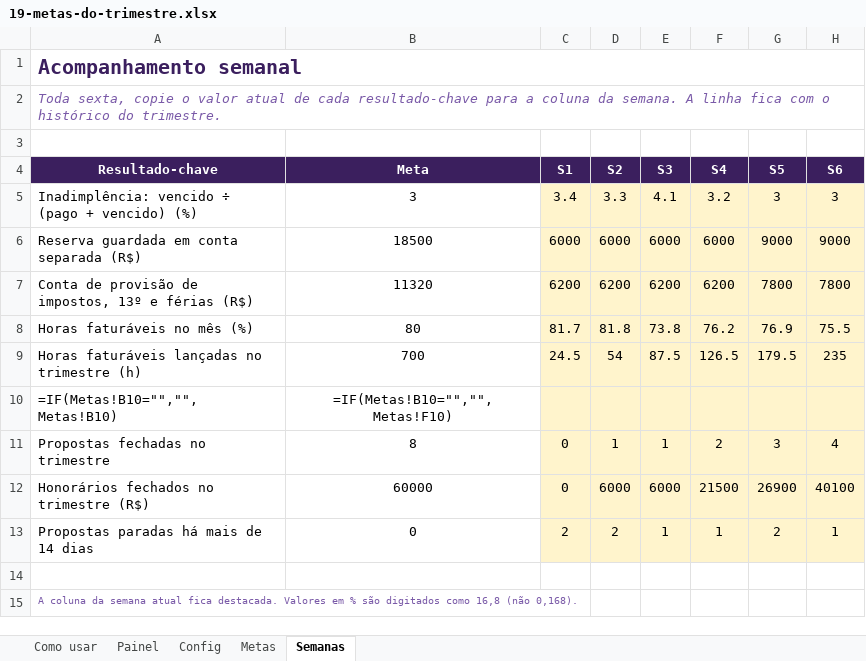
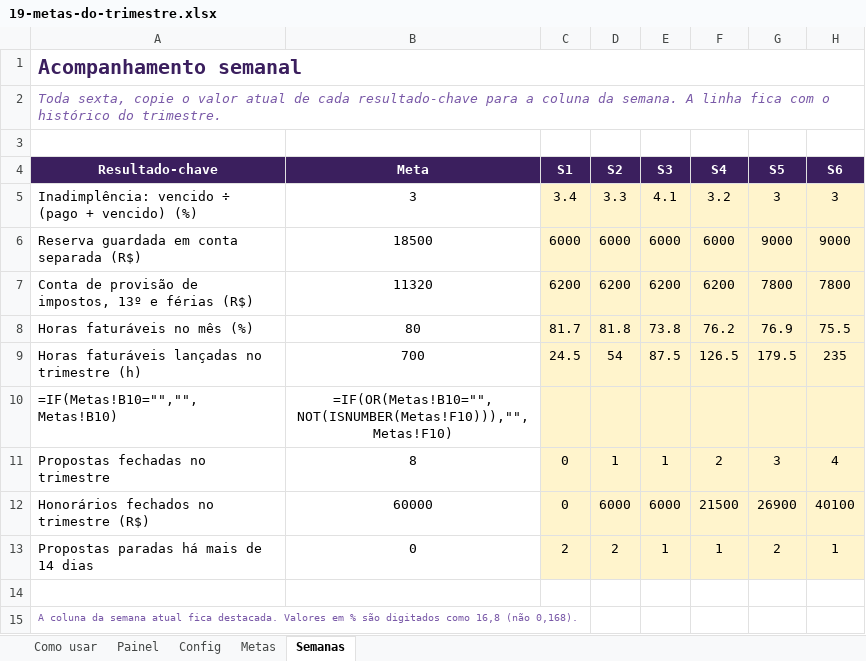
Before and after one commit to eduardomtzz/claude-code, an Excel workbook: projetos/gestao-ia-planilhas/produto/kit-advogados/19-metas-do-trimestre.xlsx, sheet Semanas, drawn as a sheet; only a part is shown; values as stored, in another font and other column widths than the file's, no borders; formulas without a stored value are shown as written; conditional formats not drawn; the diff names each change by its address in the sheet, - before the commit and + after, or states it on an @@ line.

```diff
--- a/projetos/gestao-ia-planilhas/produto/kit-advogados/19-metas-do-trimestre.xlsx (sheet Semanas)
+++ b/projetos/gestao-ia-planilhas/produto/kit-advogados/19-metas-do-trimestre.xlsx (sheet Semanas)
-B10 (Meta): =IF(Metas!B10="","",Metas!F10)
+B10 (Meta): =IF(OR(Metas!B10="",NOT(ISNUMBER(Metas!F10))),"",Metas!F10)
```
Also changed, not shown: sheet Painel, projetos/gestao-ia-planilhas/produto/kit-advogados/entrega/19-metas-do-trimestre.xlsx, projetos/gestao-ia-planilhas/produto/kit-completo/06-metas-do-trimestre.xlsx, 8 other files.
